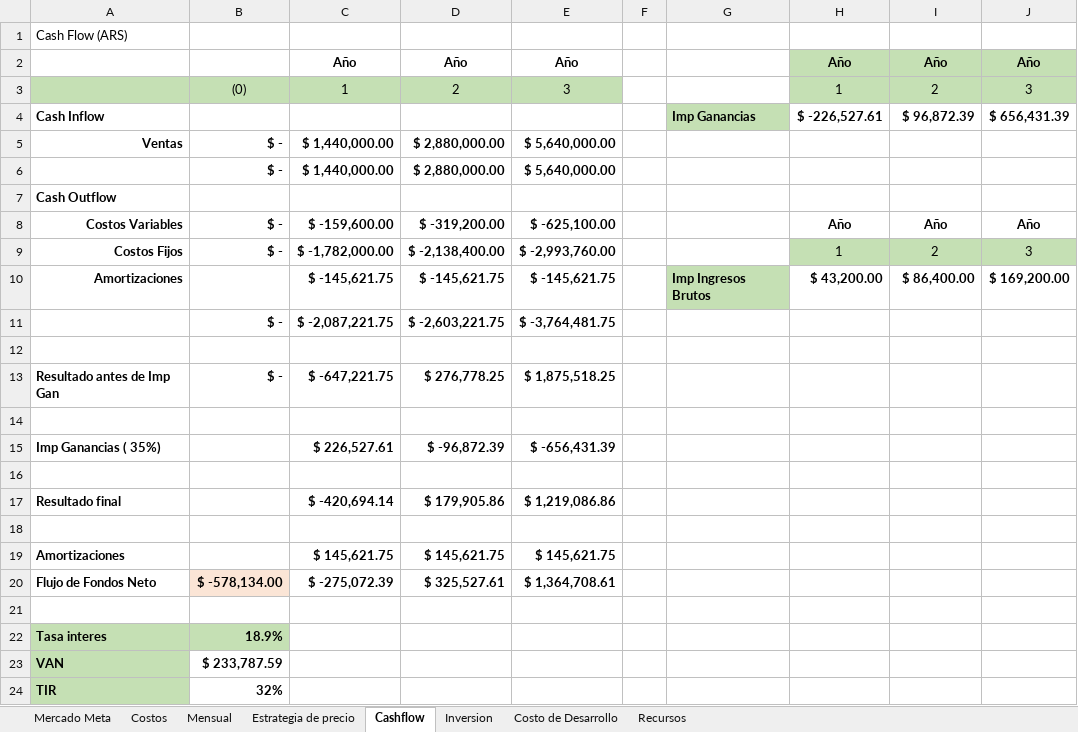
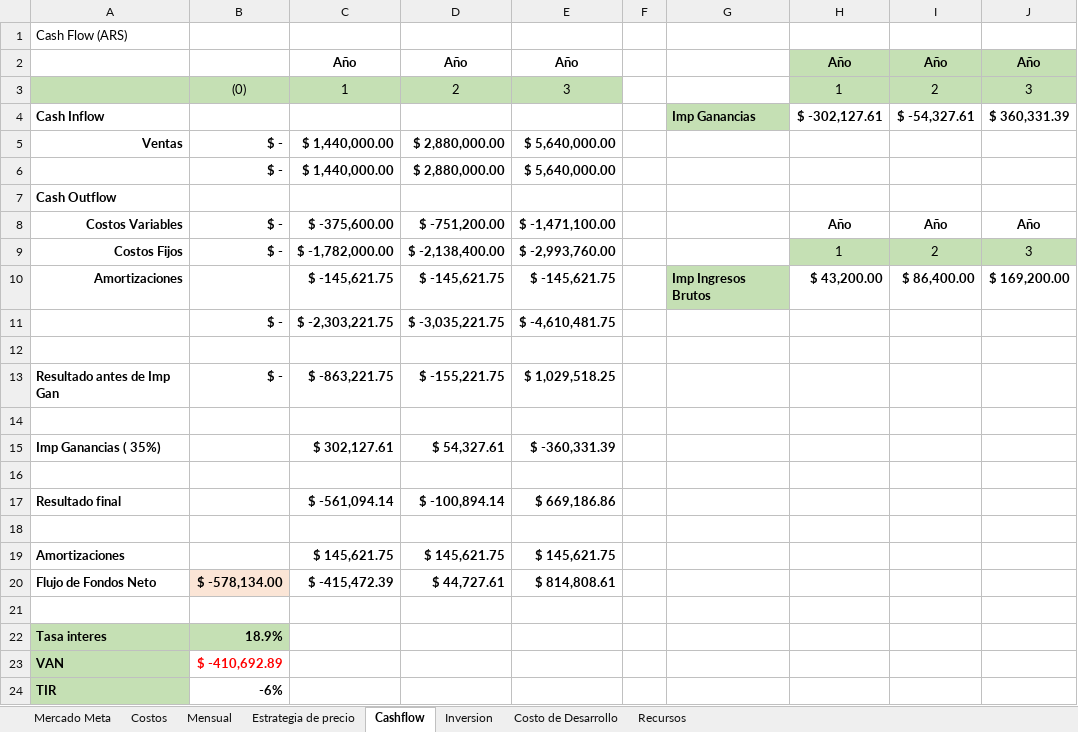
Before and after one commit to gomezmarcos/uai-sgpt, an Excel workbook: Gomez Marcos - Escenario de Perdida - contingencia.xlsx, sheet Cashflow, drawn as a sheet; values as stored, in another font and other column widths than the file's, no borders; the diff names each change by its address in the sheet, - before the commit and + after, or states it on an @@ line.

```diff
--- a/Gomez Marcos - Escenario de Perdida - contingencia.xlsx (sheet Cashflow)
+++ b/Gomez Marcos - Escenario de Perdida - contingencia.xlsx (sheet Cashflow)
-H4: $ -226,527.61
+H4: $ -302,127.61
-I4: $ 96,872.39
+I4: $ -54,327.61
-J4: $ 656,431.39
+J4: $ 360,331.39
-C8: $ -159,600.00
+C8: $ -375,600.00
-D8: $ -319,200.00
+D8: $ -751,200.00
-E8: $ -625,100.00
+E8: $ -1,471,100.00
-C11: $ -2,087,221.75
+C11: $ -2,303,221.75
-D11: $ -2,603,221.75
+D11: $ -3,035,221.75
-E11: $ -3,764,481.75
+E11: $ -4,610,481.75
-C13: $ -647,221.75
+C13: $ -863,221.75
-D13: $ 276,778.25
+D13: $ -155,221.75
-E13: $ 1,875,518.25
+E13: $ 1,029,518.25
-C15: $ 226,527.61
+C15: $ 302,127.61
-D15: $ -96,872.39
+D15: $ 54,327.61
-E15: $ -656,431.39
+E15: $ -360,331.39
-C17: $ -420,694.14
+C17: $ -561,094.14
-D17: $ 179,905.86
+D17: $ -100,894.14
-E17: $ 1,219,086.86
+E17: $ 669,186.86
-C20: $ -275,072.39
+C20: $ -415,472.39
-D20: $ 325,527.61
+D20: $ 44,727.61
-E20: $ 1,364,708.61
+E20: $ 814,808.61
-B23: $ 233,787.59
+B23: $ -410,692.89
-B23 text colour: black
+B23 text colour: #FF0000
-B24: 32%
+B24: -6%
```
Also changed, not shown: sheet Recursos, sheet Inversion, sheet Costos, sheet Mensual, sheet Mercado Meta, formulas that keep their value, charts or pictures, Gomez Marcos - Escenario de Ganancia.xlsx, Gomez Marcos - Escenario de Perdida.xlsx, 3 other files.
